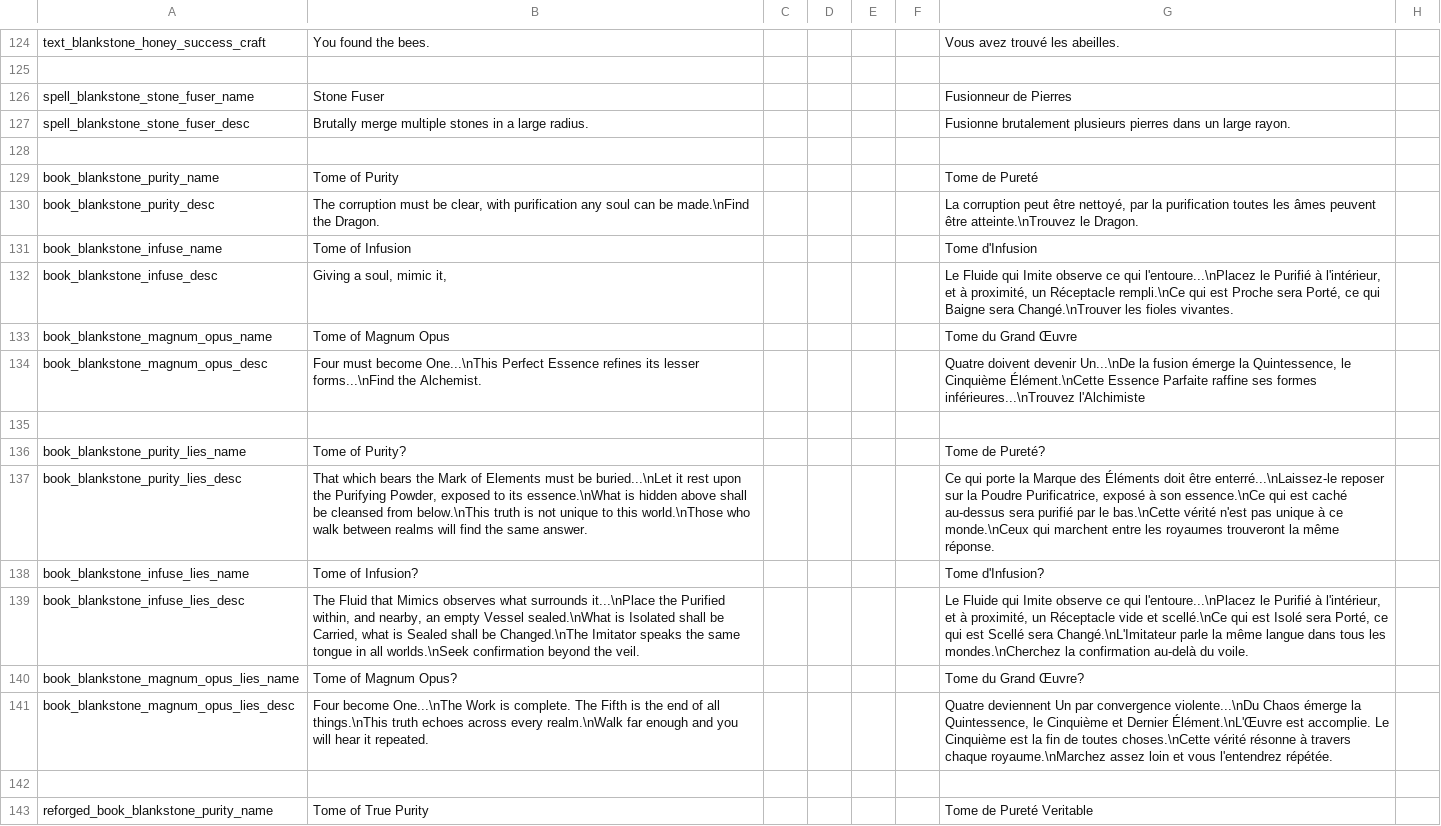
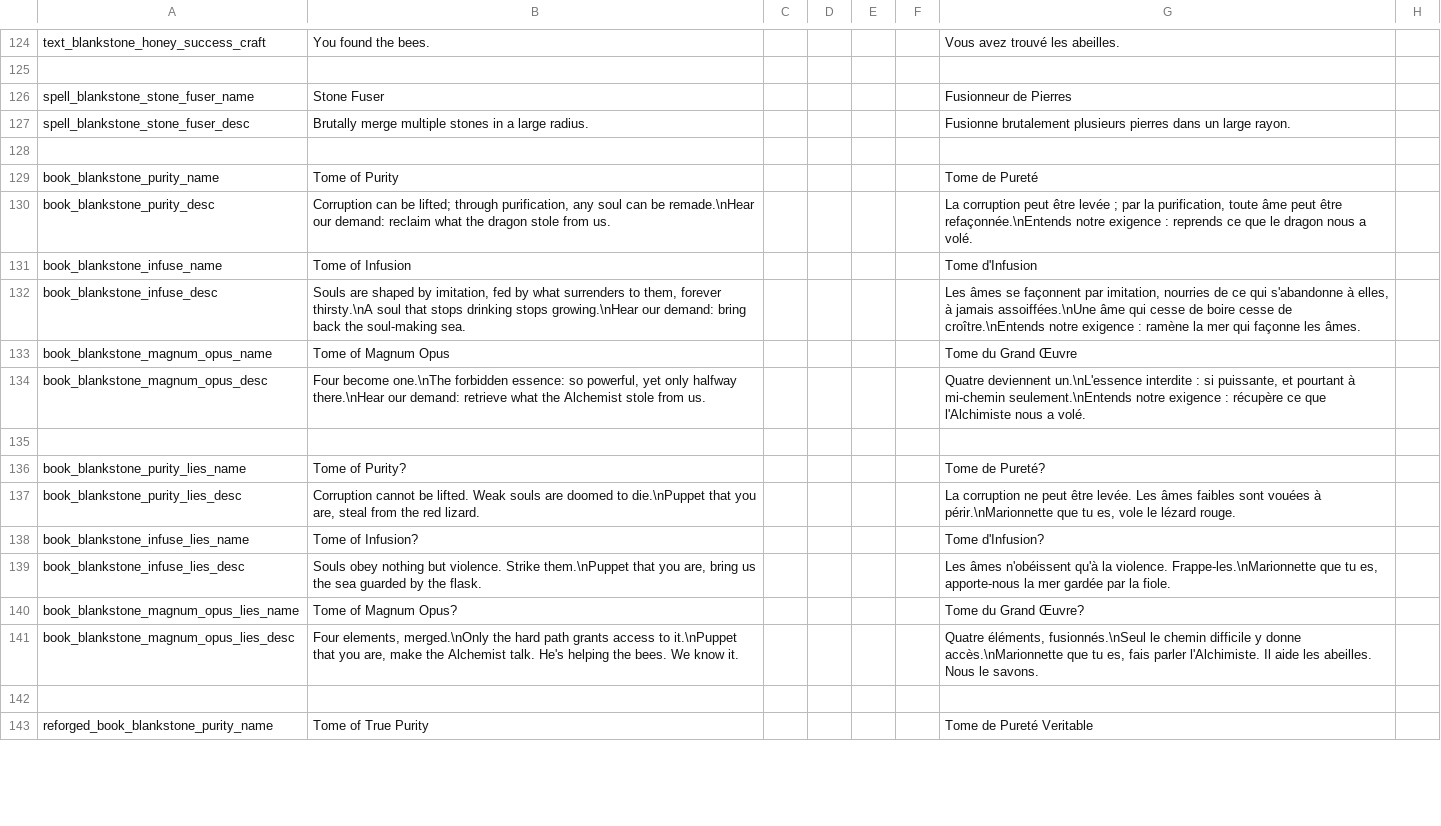
Before and after one commit to kedesiklem/blankStone, a CSV file: translations.csv, drawn as a sheet; only a part is shown, gaps mark what is left out; the diff covers the shown part only; the diff names each change by its address in the sheet, - before the commit and + after, or states it on an @@ line.

```diff
--- a/translations.csv
+++ b/translations.csv
-B130: The corruption must be clear, with purification any soul can be made.\nFind the Dragon.
+B130: Corruption can be lifted; through purification, any soul can be remade.\nHear our demand: reclaim what the dragon stole from us.
-G130: …peut être nettoyé, par la purification toutes les âmes peuvent être atteinte.\nTrouvez le Dragon.
+G130: …peut être levée ; par la purification, toute âme peut être refaçonnée.\nEntends notre exigence : reprends ce que le dragon nous a volé.
-B132: Giving a soul, mimic it,
+B132: Souls are shaped by imitation, fed by what surrenders to them, forever thirsty.\nA soul that stops drinking stops growing.\nHear our demand: bring back the soul-making sea.
-G132: Le Fluide qui Imite observe ce qui l'entoure...\nPlacez le Purifié à l'intérieur, et à proximité, un Réceptacle rempli.\nCe qui est Proche sera Porté, ce qui Baigne sera Changé.\nTrouver les fioles vivantes.
+G132: Les âmes se façonnent par imitation, nourries de ce qui s'abandonne à elles, à jamais assoiffées.\nUne âme qui cesse de boire cesse de croître.\nEntends notre exigence : ramène la mer qui façonne les âmes.
-B134: Four must become One...\nThis Perfect Essence refines its lesser forms...\nFind the Alchemist.
+B134: Four become one.\nThe forbidden essence: so powerful, yet only halfway there.\nHear our demand: retrieve what the Alchemist stole from us.
-G134: Quatre doivent devenir Un...\nDe la fusion émerge la Quintessence, le Cinquième Élément.\nCette Essence Parfaite raffine ses formes inférieures...\nTrouvez l'Alchimiste
+G134: Quatre deviennent un.\nL'essence interdite : si puissante, et pourtant à mi-chemin seulement.\nEntends notre exigence : récupère ce que l'Alchimiste nous a volé.
-B137: That which bears the Mark of Elements must be buried...\nLet it rest upon the Purifying Powder, exposed to its essence.\nWhat is hidden above shall be cleansed from below.\nThis truth is not unique to this world.\nThose who walk between realms will find the same answer.
+B137: Corruption cannot be lifted. Weak souls are doomed to die.\nPuppet that you are, steal from the red lizard.
-G137: Ce qui porte la Marque des Éléments doit être enterré...\nLaissez-le reposer sur la Poudre Purificatrice, exposé à son essence.\nCe qui est caché au-dessus sera purifié par le bas.\nCette vérité n'est pas unique à ce monde.\nCeux qui marchent entre les royaumes trouveront la même réponse.
+G137: La corruption ne peut être levée. Les âmes faibles sont vouées à périr.\nMarionnette que tu es, vole le lézard rouge.
-B139: The Fluid that Mimics observes what surrounds it...\nPlace the Purified within, and nearby, an empty Vessel sealed.\nWhat is Isolated shall be Carried, what is Sealed shall be Changed.\nThe Imitator speaks the same tongue in all worlds.\nSeek confirmation beyond the veil.
+B139: Souls obey nothing but violence. Strike them.\nPuppet that you are, bring us the sea guarded by the flask.
-G139: Le Fluide qui Imite observe ce qui l'entoure...\nPlacez le Purifié à l'intérieur, et à proximité, un Réceptacle vide et scellé.\nCe qui est Isolé sera Porté, ce qui est Scellé sera Changé.\nL'Imitateur parle la même langue dans tous les mondes.\nCherchez la confirmation au-delà du voile.
+G139: Les âmes n'obéissent qu'à la violence. Frappe-les.\nMarionnette que tu es, apporte-nous la mer gardée par la fiole.
-B141: Four become One...\nThe Work is complete. The Fifth is the end of all things.\nThis truth echoes across every realm.\nWalk far enough and you will hear it repeated.
+B141: Four elements, merged.\nOnly the hard path grants access to it.\nPuppet that you are, make the Alchemist talk. He's helping the bees. We know it.
-G141: Quatre deviennent Un par convergence violente...\nDu Chaos émerge la Quintessence, le Cinquième et Dernier Élément.\nL'Œuvre est accomplie. Le Cinquième est la fin de toutes choses.\nCette vérité résonne à travers chaque royaume.\nMarchez assez loin et vous l'entendrez répétée.
+G141: Quatre éléments, fusionnés.\nSeul le chemin difficile y donne accès.\nMarionnette que tu es, fais parler l'Alchimiste. Il aide les abeilles. Nous le savons.
```
Also changed, not shown: 16 edited cells elsewhere in this file, 2 other files.
